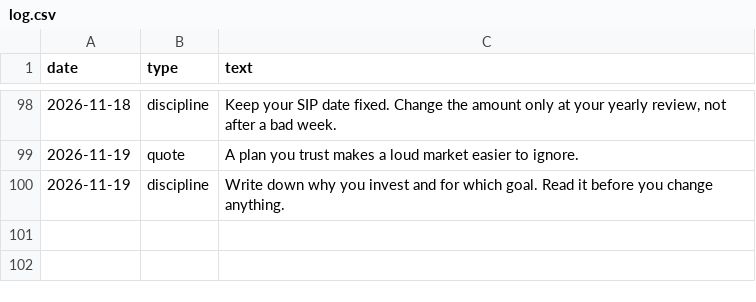
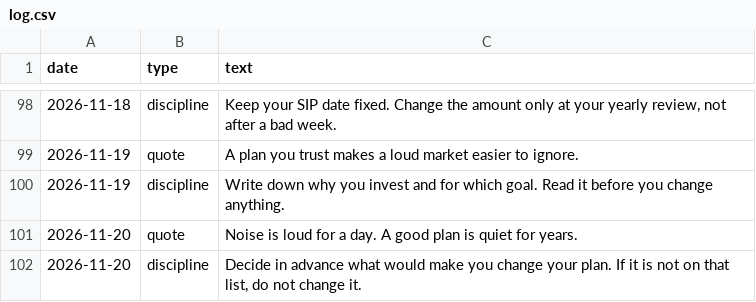
Before and after one commit to darshildshah211/dds-posters, a CSV file: stories/log.csv, drawn as a sheet; only a part is shown, gaps mark what is left out; the diff names each change by its address in the sheet, - before the commit and + after, or states it on an @@ line.

```diff
--- a/stories/log.csv
+++ b/stories/log.csv
+row 101: 2026-11-20 | quote | Noise is loud for a day. A good plan is quiet for years.
+row 102: 2026-11-20 | discipline | Decide in advance what would make you change your plan. If it is not on that list, do not change it.
```
Also changed, not shown: 6 other files.
